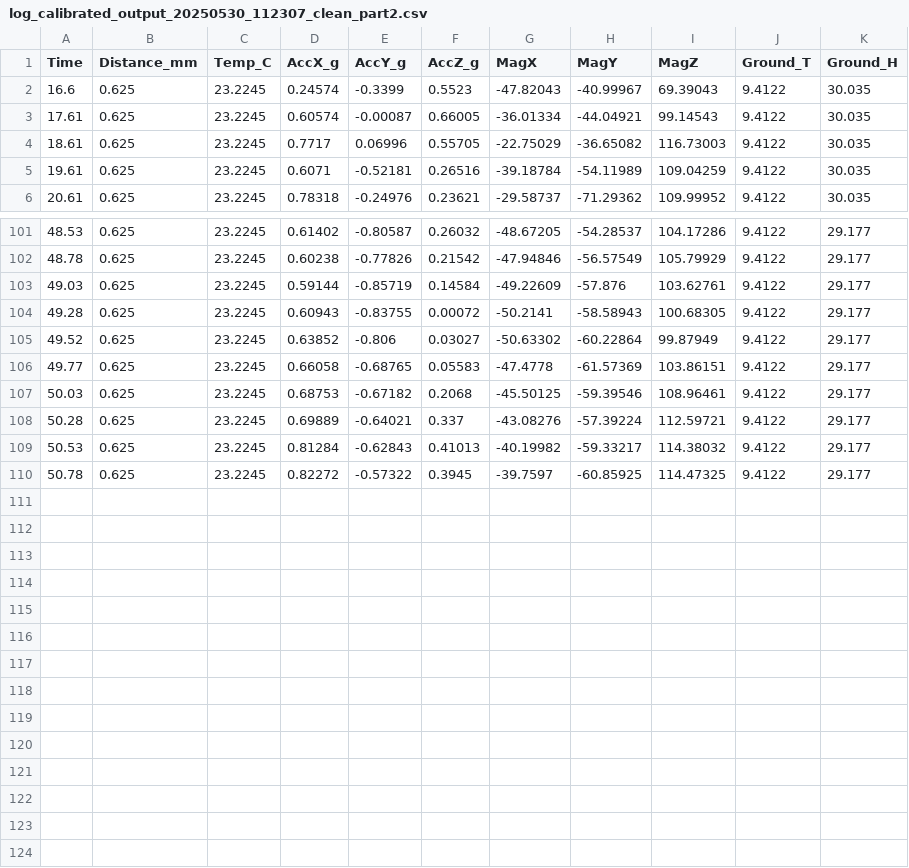
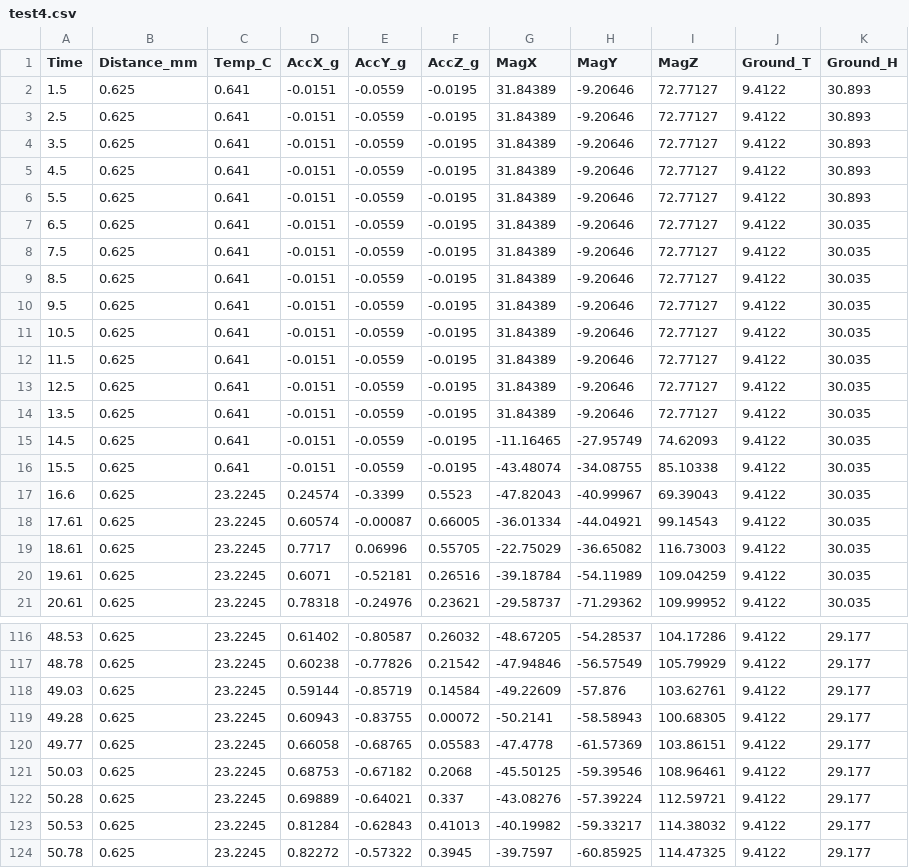
Before and after one commit to CaptainNikon/LENA, a CSV file: measurements/test4.csv (was measurements/log_calibrated_output_20250530_112307_clean_part2.csv), drawn as a sheet; only a part is shown, gaps mark what is left out.

```diff
--- a/measurements/log_calibrated_output_20250530_112307_clean_part2.csv
+++ b/measurements/test4.csv
@@ -1,2 +1,17 @@
 Time	Distance_mm	Temp_C	AccX_g	AccY_g	AccZ_g	MagX	MagY	MagZ	Ground_T	Ground_H
+1.5	0.625	0.641	-0.0151	-0.0559	-0.0195	31.84389	-9.20646	72.77127	9.4122	30.893
+2.5	0.625	0.641	-0.0151	-0.0559	-0.0195	31.84389	-9.20646	72.77127	9.4122	30.893
+3.5	0.625	0.641	-0.0151	-0.0559	-0.0195	31.84389	-9.20646	72.77127	9.4122	30.893
+4.5	0.625	0.641	-0.0151	-0.0559	-0.0195	31.84389	-9.20646	72.77127	9.4122	30.893
+5.5	0.625	0.641	-0.0151	-0.0559	-0.0195	31.84389	-9.20646	72.77127	9.4122	30.893
+6.5	0.625	0.641	-0.0151	-0.0559	-0.0195	31.84389	-9.20646	72.77127	9.4122	30.035
+7.5	0.625	0.641	-0.0151	-0.0559	-0.0195	31.84389	-9.20646	72.77127	9.4122	30.035
+8.5	0.625	0.641	-0.0151	-0.0559	-0.0195	31.84389	-9.20646	72.77127	9.4122	30.035
+9.5	0.625	0.641	-0.0151	-0.0559	-0.0195	31.84389	-9.20646	72.77127	9.4122	30.035
+10.5	0.625	0.641	-0.0151	-0.0559	-0.0195	31.84389	-9.20646	72.77127	9.4122	30.035
+11.5	0.625	0.641	-0.0151	-0.0559	-0.0195	31.84389	-9.20646	72.77127	9.4122	30.035
+12.5	0.625	0.641	-0.0151	-0.0559	-0.0195	31.84389	-9.20646	72.77127	9.4122	30.035
+13.5	0.625	0.641	-0.0151	-0.0559	-0.0195	31.84389	-9.20646	72.77127	9.4122	30.035
+14.5	0.625	0.641	-0.0151	-0.0559	-0.0195	-11.16465	-27.95749	74.62093	9.4122	30.035
+15.5	0.625	0.641	-0.0151	-0.0559	-0.0195	-43.48074	-34.08755	85.10338	9.4122	30.035
 16.6	0.625	23.2245	0.24574	-0.3399	0.5523	-47.82043	-40.99967	69.39043	9.4122	30.035
@@ -104,3 +119,2 @@ Time	Distance_mm	Temp_C	AccX_g	AccY_g	AccZ_g	MagX	MagY	MagZ	Ground_T	Ground_H
 49.28	0.625	23.2245	0.60943	-0.83755	0.00072	-50.2141	-58.58943	100.68305	9.4122	29.177
-49.52	0.625	23.2245	0.63852	-0.806	0.03027	-50.63302	-60.22864	99.87949	9.4122	29.177
 49.77	0.625	23.2245	0.66058	-0.68765	0.05583	-47.4778	-61.57369	103.86151	9.4122	29.177
```
Also changed, not shown: measurements/log_calibrated_output_20250530_111505_cleaned.csv, measurements/test3.csv, 7 other files.
